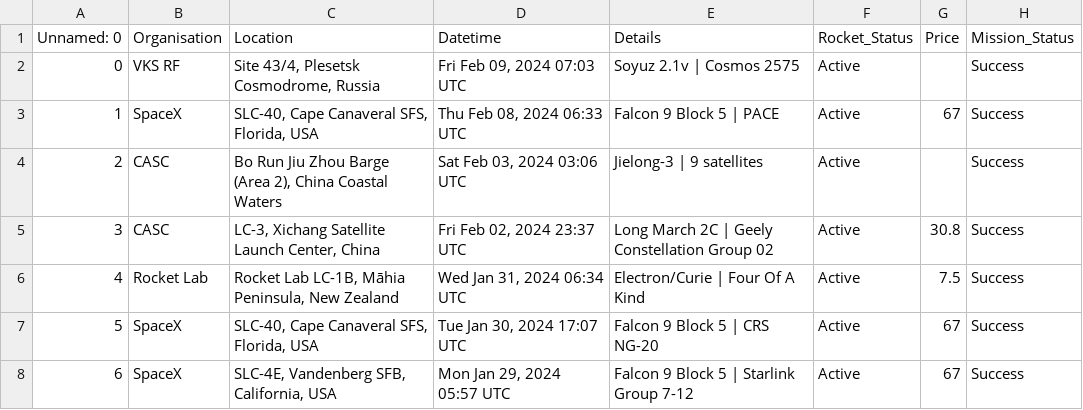
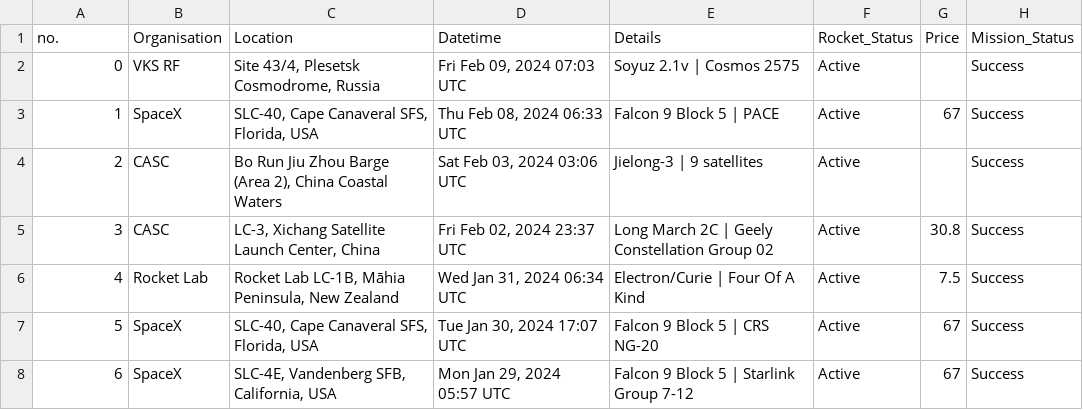
Before and after one commit to SoumyaMishra03/Conversql, a CSV file: csv/space_missions.csv, drawn as a sheet; only a part is shown.

```diff
--- a/csv/space_missions.csv
+++ b/csv/space_missions.csv
@@ -1,2 +1,2 @@
-Unnamed: 0,Organisation,Location,Datetime,Details,Rocket_Status,Price,Mission_Status
+no.,Organisation,Location,Datetime,Details,Rocket_Status,Price,Mission_Status
 0,VKS RF,"Site 43/4, Plesetsk Cosmodrome, Russia","Fri Feb 09, 2024 07:03 UTC",Soyuz 2.1v | Cosmos 2575,Active,,Success
```
Also changed, not shown: 4 other files.
